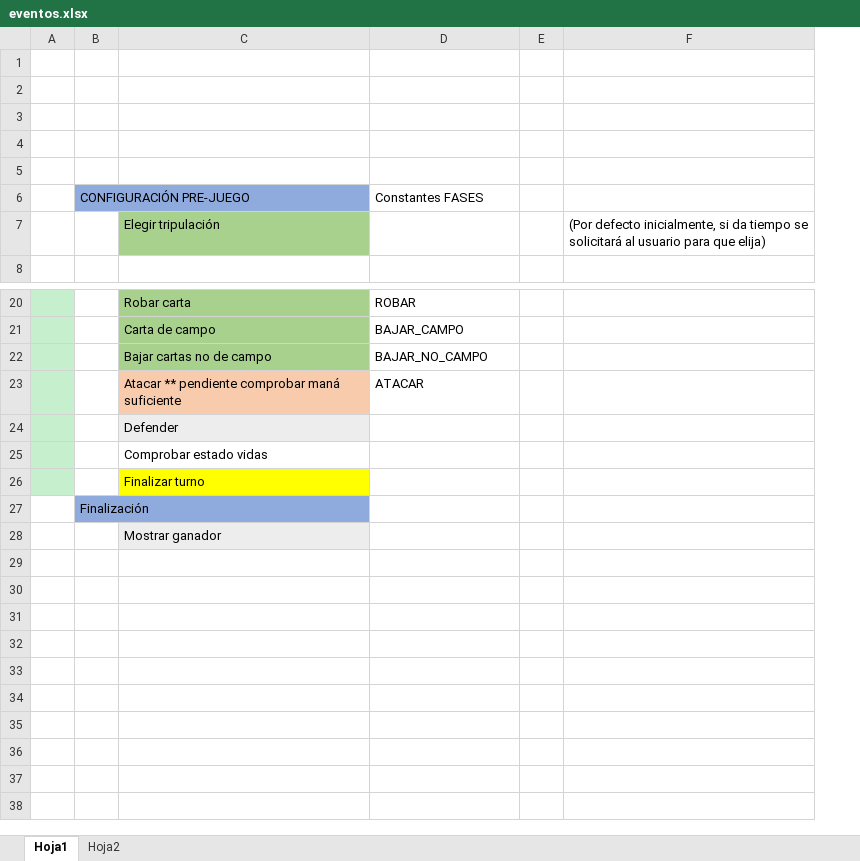
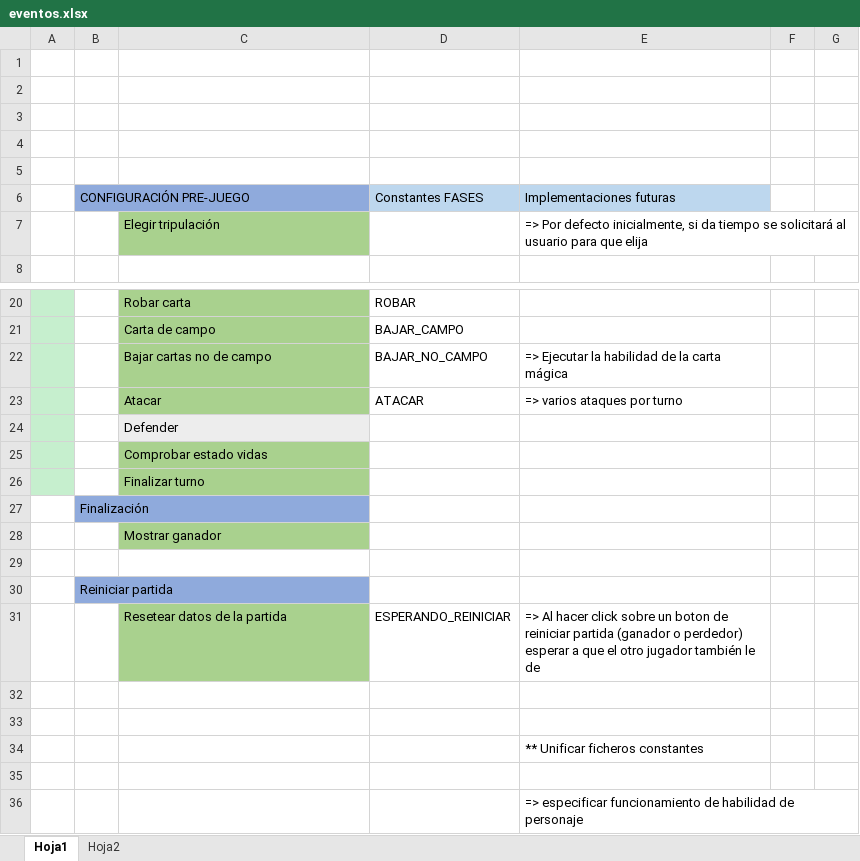
Before and after one commit to jorgedluffy/OneCard, an Excel workbook: doc/Material para la memoria/eventos.xlsx, sheet Hoja1, drawn as a sheet; only a part is shown, gaps mark what is left out; values as stored, in another font and other column widths than the file's, no borders; removed rows and columns are numbered as before the commit, all else as after; the diff names each change by its address in the sheet, - before the commit and + after, or states it on an @@ line.

Commit message:
enrutado front, pantallas ganador y perdedor, funcionalidad atacar, reiniciar partida, y mejoras varias

```diff
--- a/doc/Material para la memoria/eventos.xlsx (sheet Hoja1)
+++ b/doc/Material para la memoria/eventos.xlsx (sheet Hoja1)
+column E, rows 6-7: Implementaciones futuras | => Por defecto inicialmente, si da tiempo se solicitará al usuario para que elija; rows 22-23: => Ejecutar la habilidad de la carta mágica | => varios ataques por turno
-column F, row 7: (Por defecto inicialmente, si da tiempo se solicitará al usuario para que elija)
+column G, empty
-D6 fill: none
+D6 fill: #BDD7EE
-C23: Atacar ** pendiente comprobar maná suficiente
+C23: Atacar
-C23 fill: #F8CBAD
+C23 fill: #A9D18E
-C25 fill: none
+C25 fill: #A9D18E
-C26 fill: #FFFF00
+C26 fill: #A9D18E
-C28 fill: #EDEDED
+C28 fill: #A9D18E
+row 29: (empty)
+row 30:  | Reiniciar partida
+row 31:  |  | Resetear datos de la partida | ESPERANDO_REINICIAR | => Al hacer click sobre un boton de reiniciar partida (ganador o perdedor) esperar a que el otro jugador también le de
+row 32: (empty)
+row 33: (empty)
+row 34:  |  |  |  | ** Unificar ficheros constantes
+row 35: (empty)
+row 36:  |  |  |  | => especificar funcionamiento de habilidad de personaje
```
Also changed, not shown: 13 other files.
